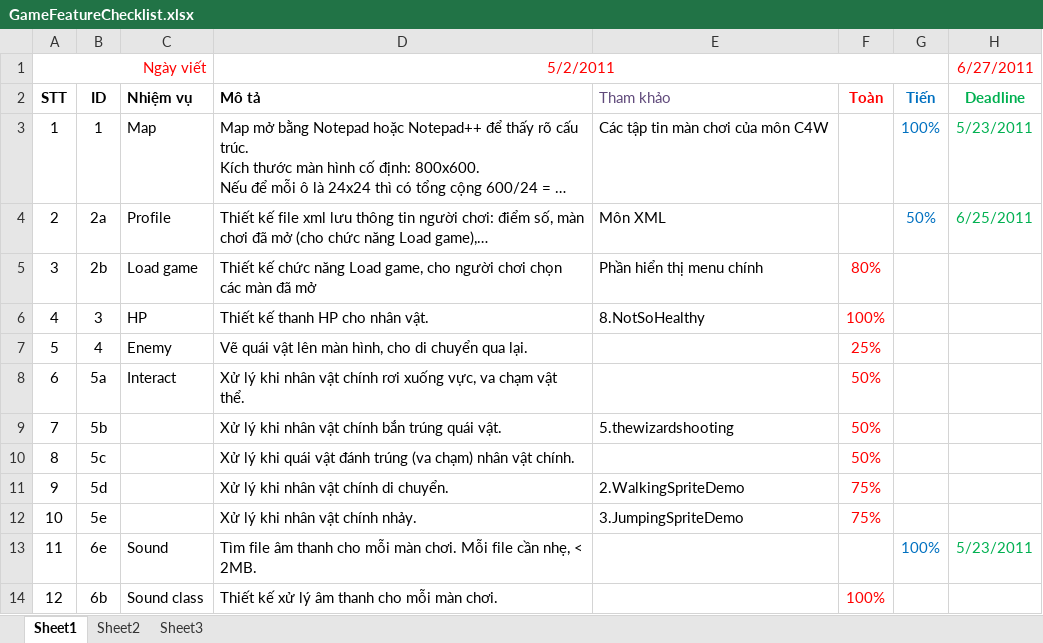
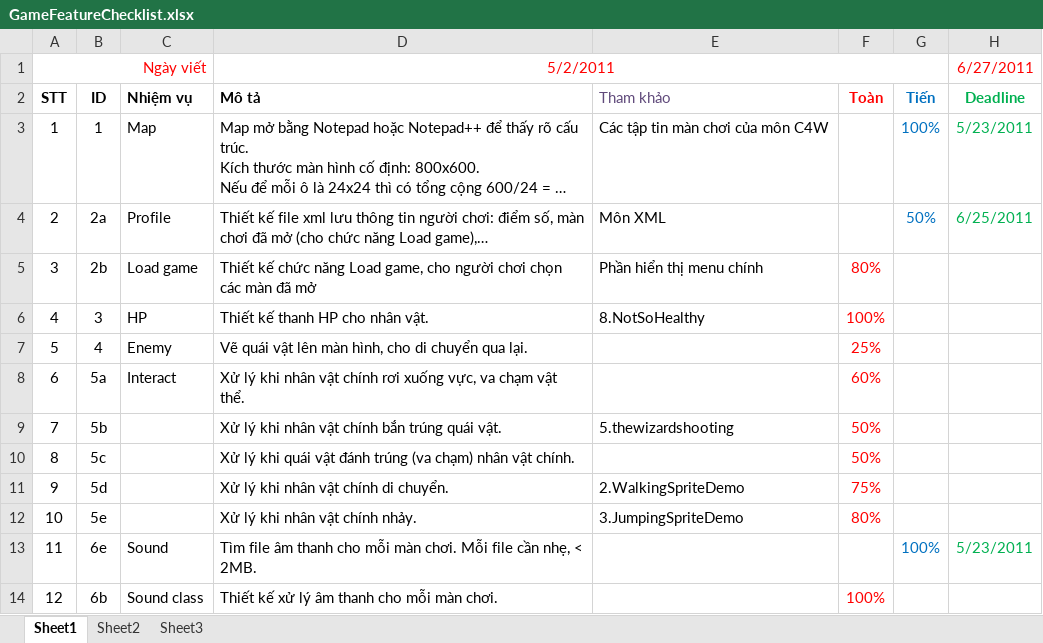
Before and after one commit to Alex7Huynh/duan-cuoiky-game, an Excel workbook: GameFeatureChecklist.xlsx, sheet Sheet1, drawn as a sheet; long unchanged cells end in …; values as stored, in another font and other column widths than the file's, no borders; the diff names each change by its address in the sheet, - before the commit and + after, or states it on an @@ line.

Commit message:
Xử lý nhảy. Xử lý chắc năng game over khi hết HP.

```diff
--- a/GameFeatureChecklist.xlsx (sheet Sheet1)
+++ b/GameFeatureChecklist.xlsx (sheet Sheet1)
-F8 (Toàn): 50%
+F8 (Toàn): 60%
-F12 (Toàn): 75%
+F12 (Toàn): 80%
```
Also changed, not shown: 3 other files.
